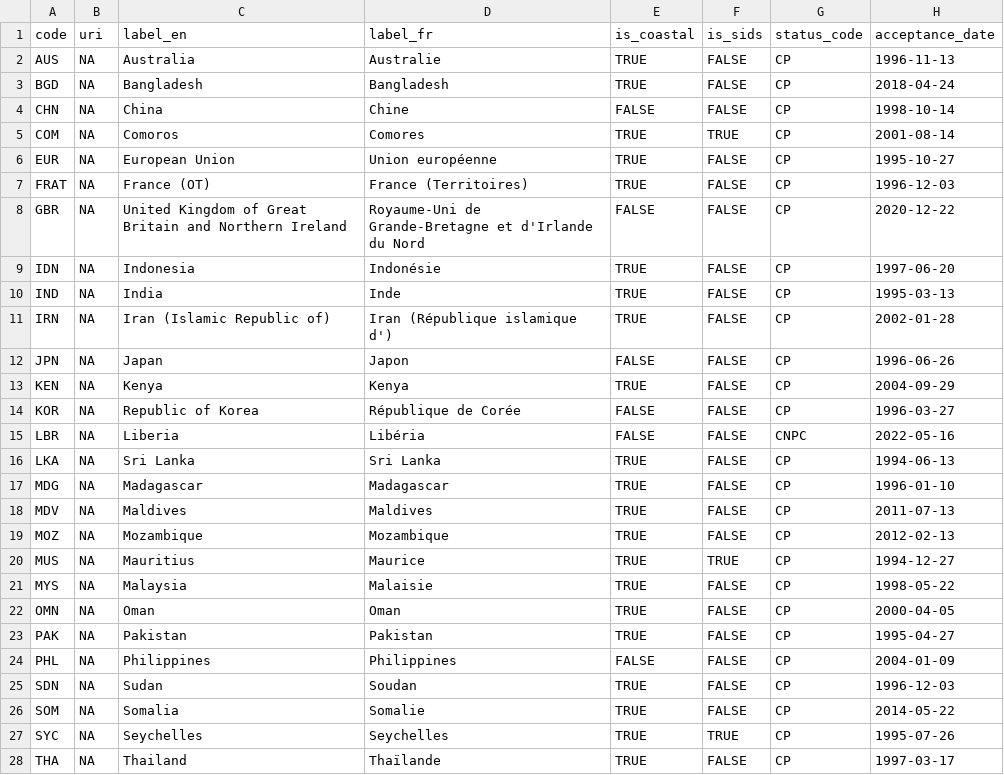
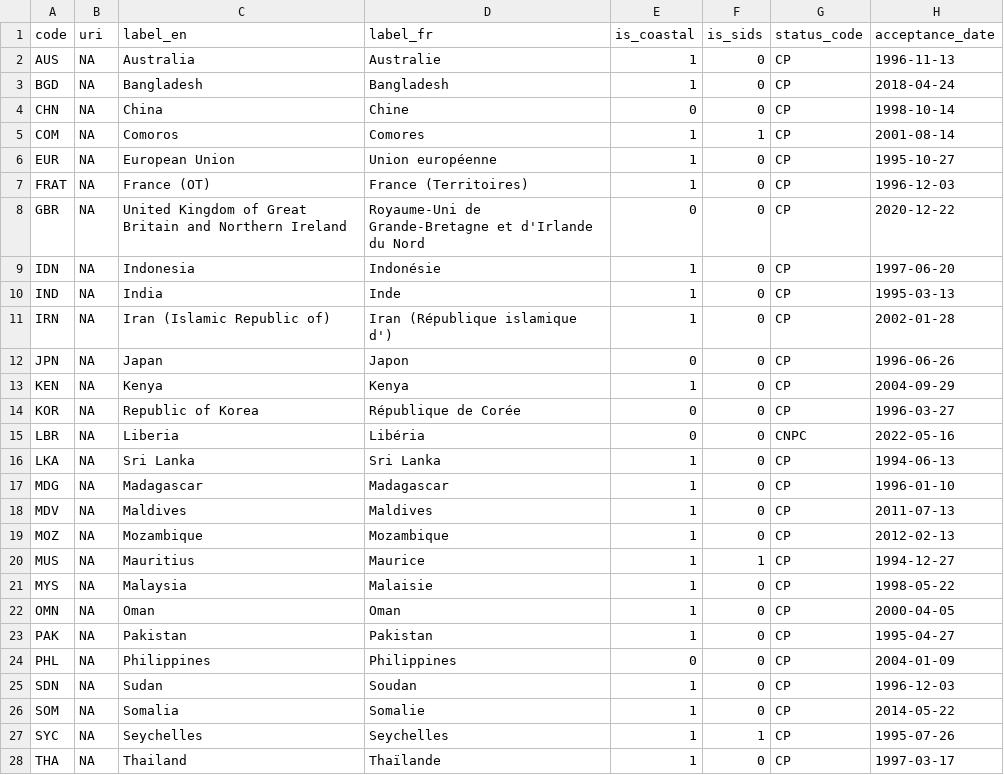
Before and after one commit to fdiwg/fdi-codelists, a CSV file: regional/iotc/admin/cl_current_cpcs.csv, drawn as a sheet; only a part is shown; the diff covers the shown part only.

```diff
--- a/regional/iotc/admin/cl_current_cpcs.csv
+++ b/regional/iotc/admin/cl_current_cpcs.csv
@@ -1,28 +1,28 @@
 "code","uri","label_en","label_fr","is_coastal","is_sids","status_code","acceptance_date"
-"AUS",NA,"Australia","Australie",TRUE,FALSE,"CP","1996-11-13"
-"BGD",NA,"Bangladesh","Bangladesh",TRUE,FALSE,"CP","2018-04-24"
-"CHN",NA,"China","Chine",FALSE,FALSE,"CP","1998-10-14"
-"COM",NA,"Comoros","Comores",TRUE,TRUE,"CP","2001-08-14"
-"EUR",NA,"European Union","Union européenne",TRUE,FALSE,"CP","1995-10-27"
-"FRAT",NA,"France (OT)","France (Territoires)",TRUE,FALSE,"CP","1996-12-03"
-"GBR",NA,"United Kingdom of Great Britain and Northern Ireland","Royaume-Uni de Grande-Bretagne et d'Irlande du Nord",FALSE,FALSE,"CP","2020-12-22"
-"IDN",NA,"Indonesia","Indonésie",TRUE,FALSE,"CP","1997-06-20"
-"IND",NA,"India","Inde",TRUE,FALSE,"CP","1995-03-13"
-"IRN",NA,"Iran (Islamic Republic of)","Iran (République islamique d')",TRUE,FALSE,"CP","2002-01-28"
-"JPN",NA,"Japan","Japon",FALSE,FALSE,"CP","1996-06-26"
-"KEN",NA,"Kenya","Kenya",TRUE,FALSE,"CP","2004-09-29"
-"KOR",NA,"Republic of Korea","République de Corée",FALSE,FALSE,"CP","1996-03-27"
-"LBR",NA,"Liberia","Libéria",FALSE,FALSE,"CNPC","2022-05-16"
-"LKA",NA,"Sri Lanka","Sri Lanka",TRUE,FALSE,"CP","1994-06-13"
-"MDG",NA,"Madagascar","Madagascar",TRUE,FALSE,"CP","1996-01-10"
-"MDV",NA,"Maldives","Maldives",TRUE,FALSE,"CP","2011-07-13"
-"MOZ",NA,"Mozambique","Mozambique",TRUE,FALSE,"CP","2012-02-13"
-"MUS",NA,"Mauritius","Maurice",TRUE,TRUE,"CP","1994-12-27"
-"MYS",NA,"Malaysia","Malaisie",TRUE,FALSE,"CP","1998-05-22"
-"OMN",NA,"Oman","Oman",TRUE,FALSE,"CP","2000-04-05"
-"PAK",NA,"Pakistan","Pakistan",TRUE,FALSE,"CP","1995-04-27"
-"PHL",NA,"Philippines","Philippines",FALSE,FALSE,"CP","2004-01-09"
-"SDN",NA,"Sudan","Soudan",TRUE,FALSE,"CP","1996-12-03"
-"SOM",NA,"Somalia","Somalie",TRUE,FALSE,"CP","2014-05-22"
-"SYC",NA,"Seychelles","Seychelles",TRUE,TRUE,"CP","1995-07-26"
-"THA",NA,"Thailand","Thaïlande",TRUE,FALSE,"CP","1997-03-17"
+"AUS",NA,"Australia","Australie",1,0,"CP",1996-11-13
+"BGD",NA,"Bangladesh","Bangladesh",1,0,"CP",2018-04-24
+"CHN",NA,"China","Chine",0,0,"CP",1998-10-14
+"COM",NA,"Comoros","Comores",1,1,"CP",2001-08-14
+"EUR",NA,"European Union","Union européenne",1,0,"CP",1995-10-27
+"FRAT",NA,"France (OT)","France (Territoires)",1,0,"CP",1996-12-03
+"GBR",NA,"United Kingdom of Great Britain and Northern Ireland","Royaume-Uni de Grande-Bretagne et d'Irlande du Nord",0,0,"CP",2020-12-22
+"IDN",NA,"Indonesia","Indonésie",1,0,"CP",1997-06-20
+"IND",NA,"India","Inde",1,0,"CP",1995-03-13
+"IRN",NA,"Iran (Islamic Republic of)","Iran (République islamique d')",1,0,"CP",2002-01-28
+"JPN",NA,"Japan","Japon",0,0,"CP",1996-06-26
+"KEN",NA,"Kenya","Kenya",1,0,"CP",2004-09-29
+"KOR",NA,"Republic of Korea","République de Corée",0,0,"CP",1996-03-27
+"LBR",NA,"Liberia","Libéria",0,0,"CNPC",2022-05-16
+"LKA",NA,"Sri Lanka","Sri Lanka",1,0,"CP",1994-06-13
+"MDG",NA,"Madagascar","Madagascar",1,0,"CP",1996-01-10
+"MDV",NA,"Maldives","Maldives",1,0,"CP",2011-07-13
+"MOZ",NA,"Mozambique","Mozambique",1,0,"CP",2012-02-13
+"MUS",NA,"Mauritius","Maurice",1,1,"CP",1994-12-27
+"MYS",NA,"Malaysia","Malaisie",1,0,"CP",1998-05-22
+"OMN",NA,"Oman","Oman",1,0,"CP",2000-04-05
+"PAK",NA,"Pakistan","Pakistan",1,0,"CP",1995-04-27
+"PHL",NA,"Philippines","Philippines",0,0,"CP",2004-01-09
+"SDN",NA,"Sudan","Soudan",1,0,"CP",1996-12-03
+"SOM",NA,"Somalia","Somalie",1,0,"CP",2014-05-22
+"SYC",NA,"Seychelles","Seychelles",1,1,"CP",1995-07-26
+"THA",NA,"Thailand","Thaïlande",1,0,"CP",1997-03-17
```
Also changed, not shown: 6 edited cells elsewhere in this file, regional/iotc/data/cl_data_sources.csv, regional/iotc/economics/cl_countries_currencies.csv, 24 other files.
